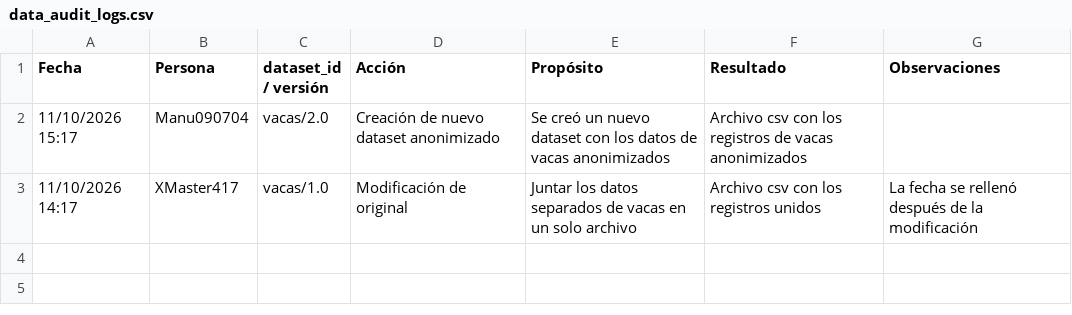
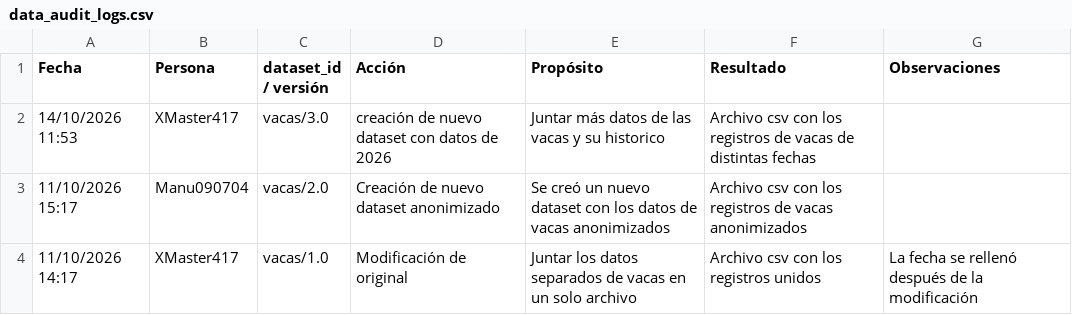
Before and after one commit to EmilioQuinonez/VACAS_IA, a CSV file: docs/data_audit_logs.csv, drawn as a sheet.

Commit message:
update: modifica el script de generate_data para leer archivos xlsx

```diff
--- a/docs/data_audit_logs.csv
+++ b/docs/data_audit_logs.csv
@@ -1,2 +1,3 @@
 Fecha,Persona,dataset_id / versión,Acción,Propósito,Resultado,Observaciones
+14/10/2026 11:53, XMaster417, vacas/3.0, creación de nuevo dataset con datos de 2026, Juntar más datos de las vacas y su historico, Archivo csv con los registros de vacas de distintas fechas,
 11/10/2026 15:17, Manu090704, vacas/2.0, Creación de nuevo dataset anonimizado, Se creó un nuevo dataset con los datos de vacas anonimizados, Archivo csv con los registros de vacas anonimizados,
```
Also changed, not shown: 1 other file.
